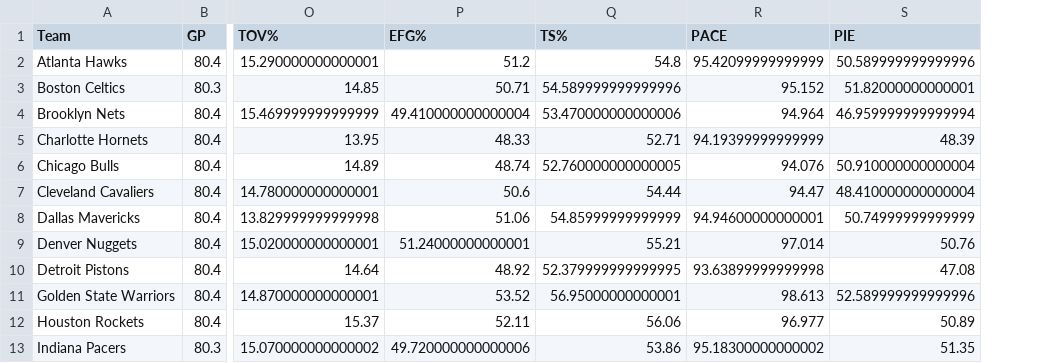
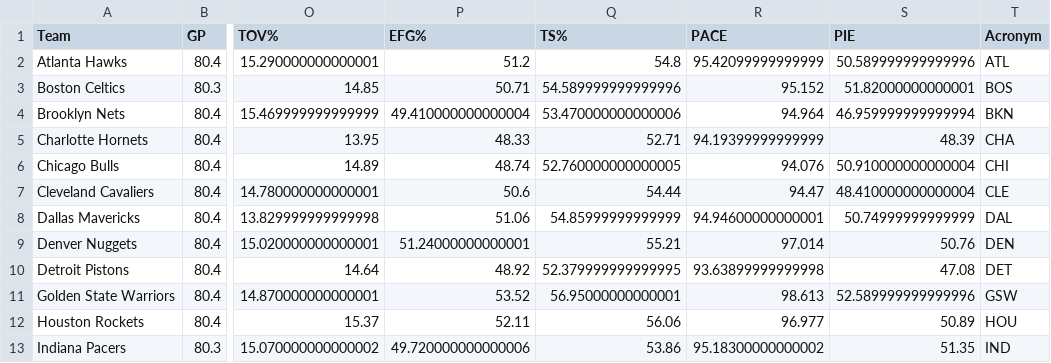
Before and after one commit to Fluffisaurus/player-performance-projection, a CSV file: data/defensive-rating/tm-avgs-2009-2019.csv, drawn as a sheet; only a part is shown, gaps mark what is left out; the diff names each change by its address in the sheet, - before the commit and + after, or states it on an @@ line.

Commit message:
Adjusted Defensive Rating CSV and but cumulative sum does not work
-Included Acronym in NBA to subset the top, mid, bot teams
-Need to work on cumulative sum code
-Already extracted 3 different dataframes based on their rank

```diff
--- a/data/defensive-rating/tm-avgs-2009-2019.csv
+++ b/data/defensive-rating/tm-avgs-2009-2019.csv
+column T (Acronym), rows 2-13: ATL | BOS | BKN | CHA | CHI | CLE | DAL | DEN | DET | GSW | HOU | IND
```
Also changed, not shown: data/defensive-rating/tm-defrtg-avg-2009-2019.csv, 2 other files.
